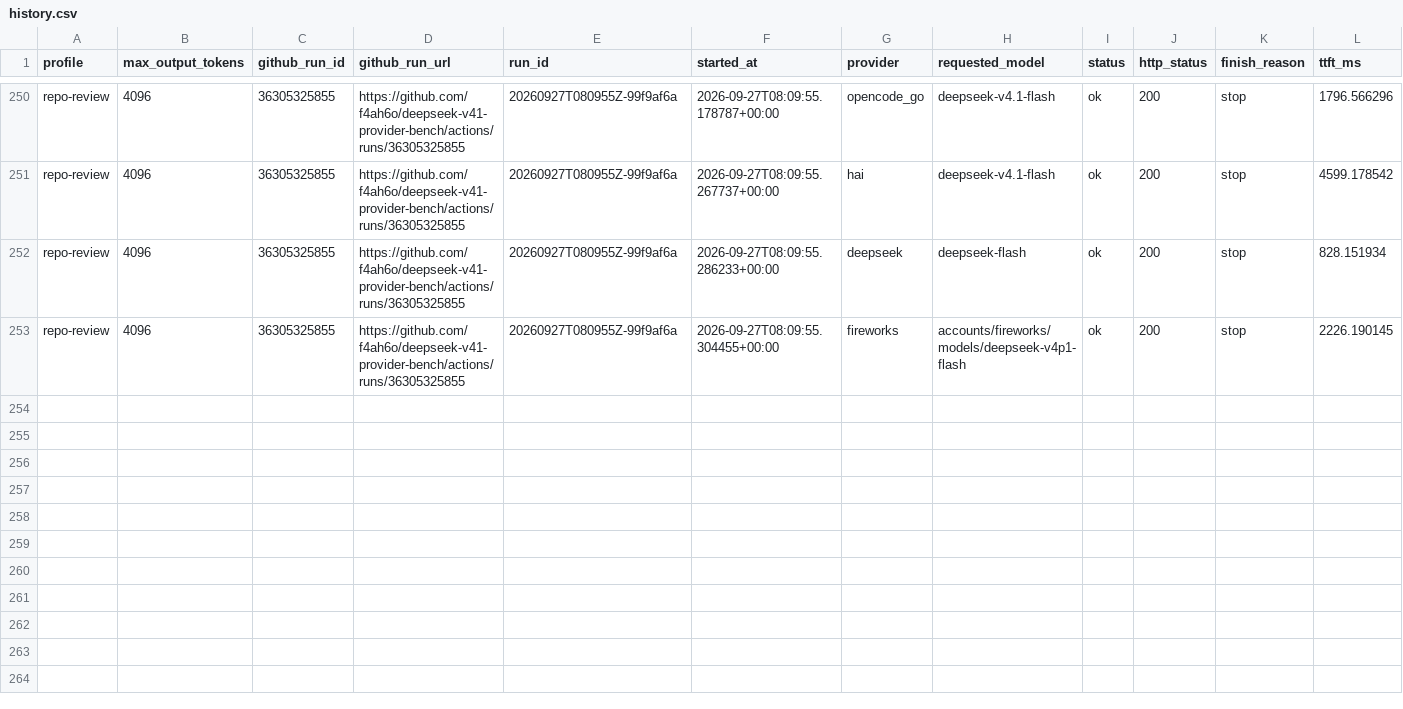
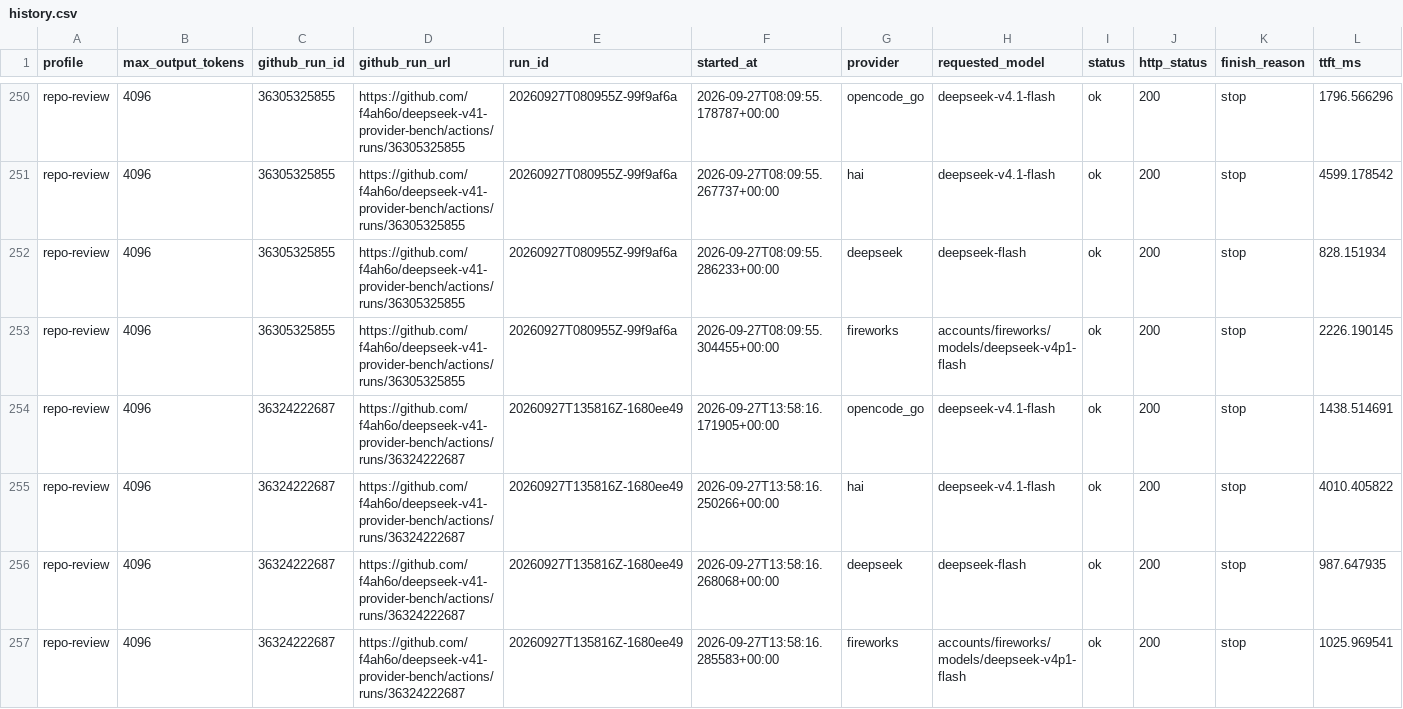
Before and after one commit to f4ah6o/deepseek-v41-provider-bench, a CSV file: data/history.csv, drawn as a sheet; only a part is shown, gaps mark what is left out; rows hold the shown columns only; the diff names each change by its address in the sheet, - before the commit and + after, or states it on an @@ line.

```diff
--- a/data/history.csv
+++ b/data/history.csv
+row 254: repo-review | 4096 | 36324222687 | https://github.com/f4ah6o/deepseek-v41-provider-bench/actions/runs/36324222687 | 20260927T135816Z-1680ee49 | 2026-09-27T13:58:16.171905+00:00 | opencode_go | deepseek-v4.1-flash | ok | 200 | stop | 1438.514691
+row 255: repo-review | 4096 | 36324222687 | https://github.com/f4ah6o/deepseek-v41-provider-bench/actions/runs/36324222687 | 20260927T135816Z-1680ee49 | 2026-09-27T13:58:16.250266+00:00 | hai | deepseek-v4.1-flash | ok | 200 | stop | 4010.405822
+row 256: repo-review | 4096 | 36324222687 | https://github.com/f4ah6o/deepseek-v41-provider-bench/actions/runs/36324222687 | 20260927T135816Z-1680ee49 | 2026-09-27T13:58:16.268068+00:00 | deepseek | deepseek-flash | ok | 200 | stop | 987.647935
+row 257: repo-review | 4096 | 36324222687 | https://github.com/f4ah6o/deepseek-v41-provider-bench/actions/runs/36324222687 | 20260927T135816Z-1680ee49 | 2026-09-27T13:58:16.285583+00:00 | fireworks | accounts/fireworks/models/deepseek-v4p1-flash | ok | 200 | stop | 1025.969541
```
Also changed, not shown: 1 other file.
